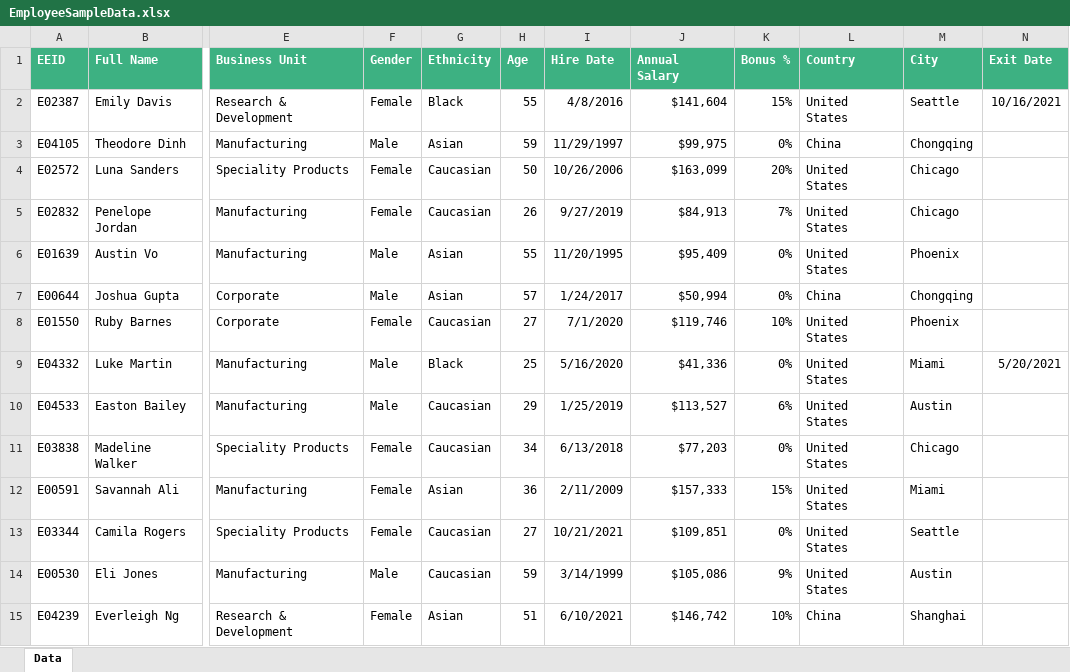
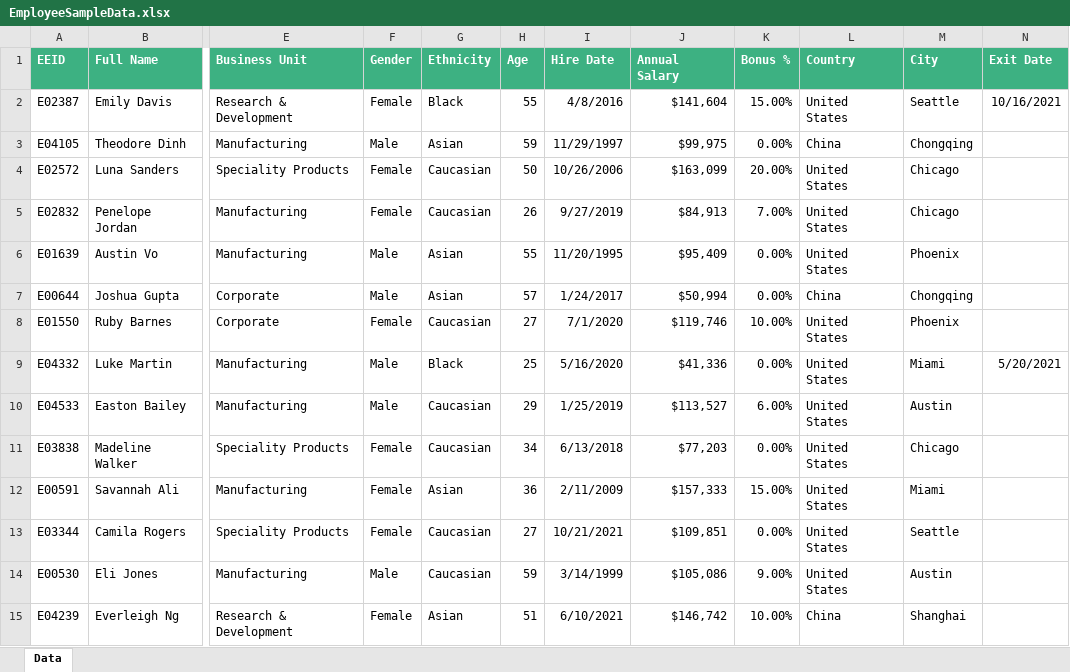
Before and after one commit to inkyblinkypinkyclyde/go-excel-importer, an Excel workbook: EmployeeSampleData.xlsx, sheet Data, drawn as a sheet; only a part is shown, gaps mark what is left out; values as stored, in another font and other column widths than the file's, no borders; table styles not drawn; the diff covers the shown part only; the diff names each change by its address in the sheet, - before the commit and + after, or states it on an @@ line.

```diff
--- a/EmployeeSampleData.xlsx (sheet Data)
+++ b/EmployeeSampleData.xlsx (sheet Data)
-K2 (Bonus %): 15%
+K2 (Bonus %): 15.00%
-K3 (Bonus %): 0%
+K3 (Bonus %): 0.00%
-K4 (Bonus %): 20%
+K4 (Bonus %): 20.00%
-K5 (Bonus %): 7%
+K5 (Bonus %): 7.00%
-K6:K7 (Bonus %): 0%
+K6:K7 (Bonus %): 0.00%
-K8 (Bonus %): 10%
+K8 (Bonus %): 10.00%
-K9 (Bonus %): 0%
+K9 (Bonus %): 0.00%
-K10 (Bonus %): 6%
+K10 (Bonus %): 6.00%
-K11 (Bonus %): 0%
+K11 (Bonus %): 0.00%
-K12 (Bonus %): 15%
+K12 (Bonus %): 15.00%
-K13 (Bonus %): 0%
+K13 (Bonus %): 0.00%
-K14 (Bonus %): 9%
+K14 (Bonus %): 9.00%
-K15 (Bonus %): 10%
+K15 (Bonus %): 10.00%
```
Also changed, not shown: 986 edited cells elsewhere in this sheet, 2 other files.
